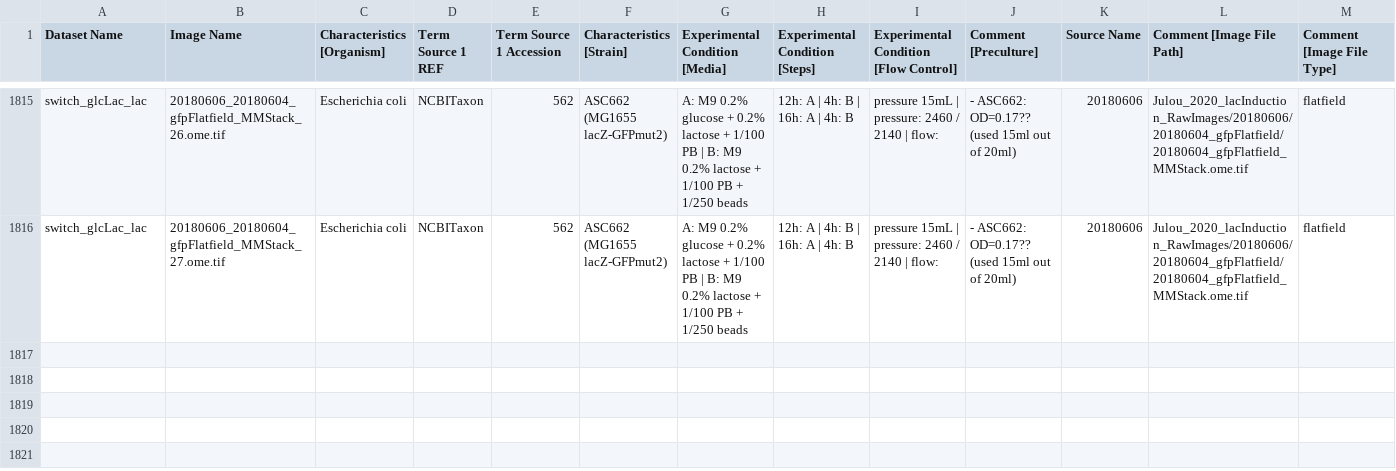
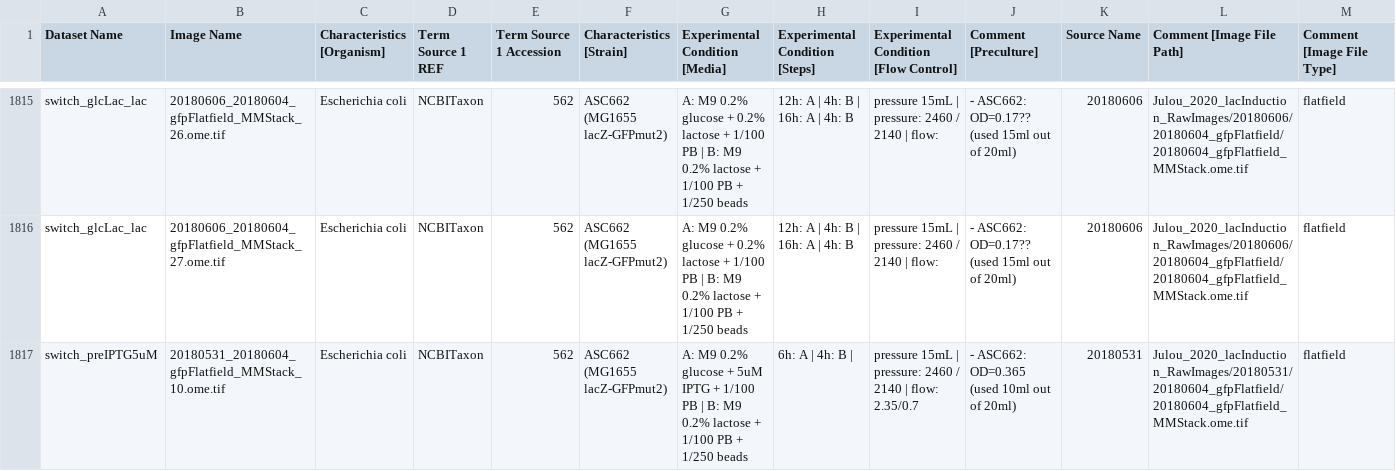
Before and after one commit to IDR/idr0091-julou-lacinduction, a CSV file: experimentA/idr0091-experimentA-annotation.csv, drawn as a sheet; only a part is shown, gaps mark what is left out; rows hold the shown columns only; the diff covers the shown part only; the diff names each change by its address in the sheet, - before the commit and + after, or states it on an @@ line.

Commit message:
add missing rows and fix image type

```diff
--- a/experimentA/idr0091-experimentA-annotation.csv
+++ b/experimentA/idr0091-experimentA-annotation.csv
+row 1817: switch_preIPTG5uM | 20180531_20180604_gfpFlatfield_MMStack_10.ome.tif | Escherichia coli | NCBITaxon | 562 | ASC662 (MG1655 lacZ-GFPmut2) | A: M9 0.2% glucose + 5uM IPTG + 1/100 PB | B: M9 0.2% lactose + 1/100 PB + 1/250 beads | 6h: A | 4h: B | | pressure 15mL | pressure: 2460 / 2140 | flow: 2.35/0.7 | - ASC662: OD=0.365 (used 10ml out of 20ml) | 20180531 | Julou_2020_lacInduction_RawImages/20180531/20180604_gfpFlatfield/20180604_gfpFlatfield_MMStack.ome.tif | flatfield
```
Also changed, not shown: 1 added row and 2 edited cells elsewhere in this file.
